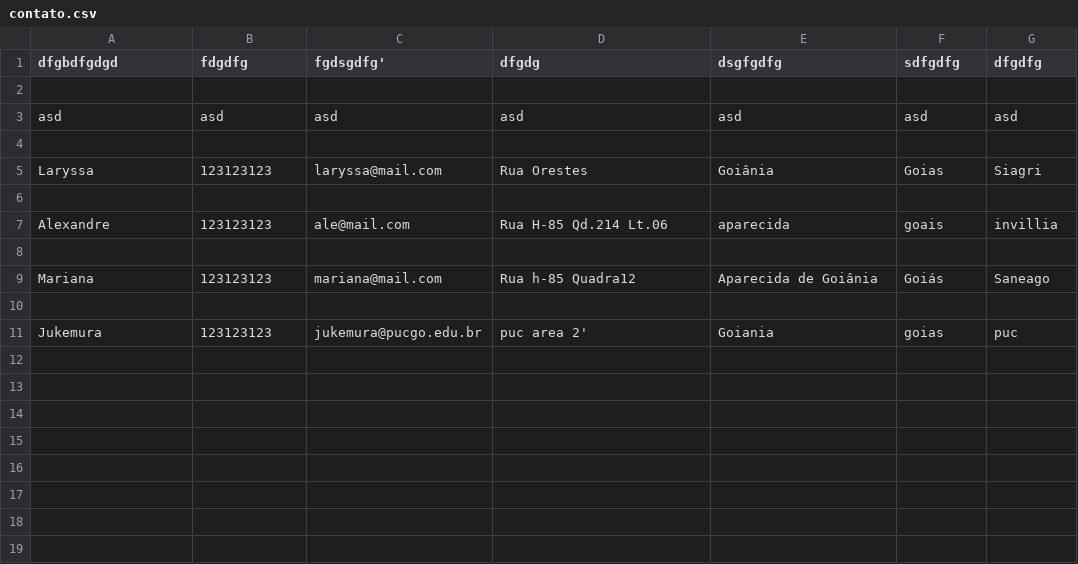
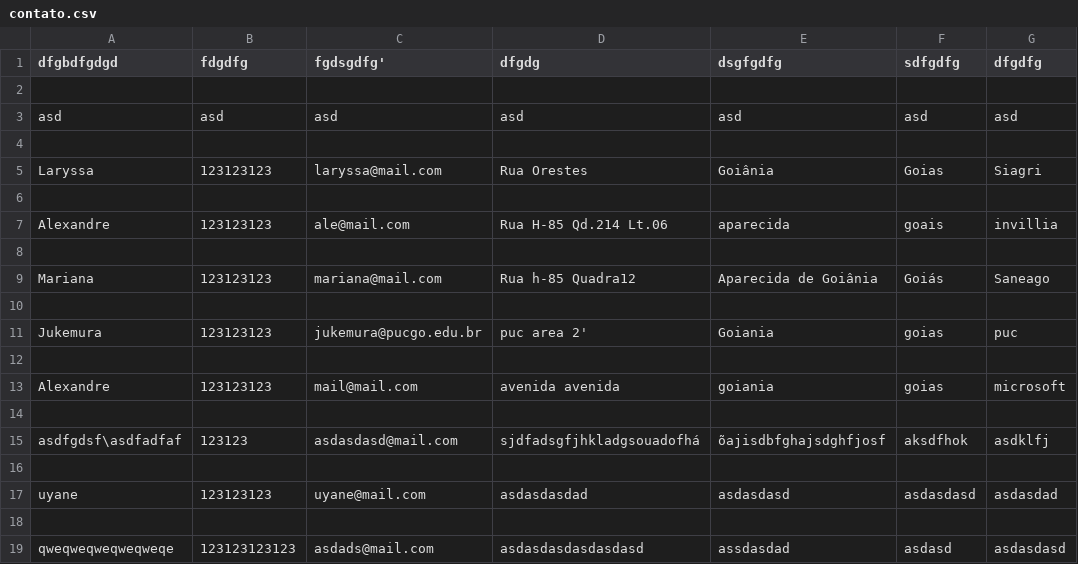
Before and after one commit to apontes77/WinFormsExercises, a CSV file: ex1/WindowsFormsApp2/contato.csv, drawn as a sheet; the diff names each change by its address in the sheet, - before the commit and + after, or states it on an @@ line.

```diff
--- a/ex1/WindowsFormsApp2/contato.csv
+++ b/ex1/WindowsFormsApp2/contato.csv
+row 12: (empty)
+row 13: Alexandre | 123123123 | mail@mail.com | avenida avenida | goiania | goias | microsoft
+row 14: (empty)
+row 15: asdfgdsf\asdfadfaf | 123123 | asdasdasd@mail.com | sjdfadsgfjhkladgsouadofhá | õajisdbfghajsdghfjosf | aksdfhok | asdklfj
+row 16: (empty)
+row 17: uyane | 123123123 | uyane@mail.com | asdasdasdad | asdasdasd | asdasdasd | asdasdad
+row 18: (empty)
+row 19: qweqweqweqweqweqe | 123123123123 | asdads@mail.com | asdasdasdasdasdasd | assdasdad | asdasd | asdasdasd
```
Also changed, not shown: 15 other files.
